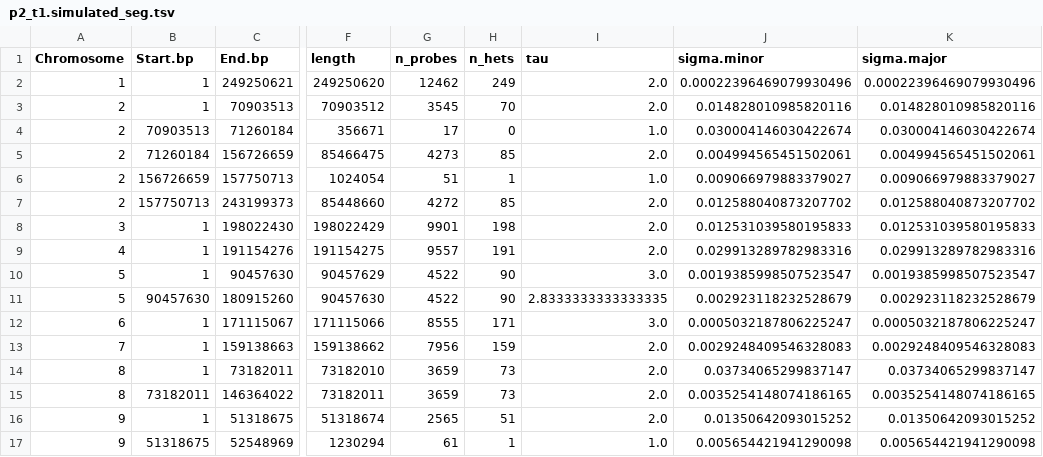
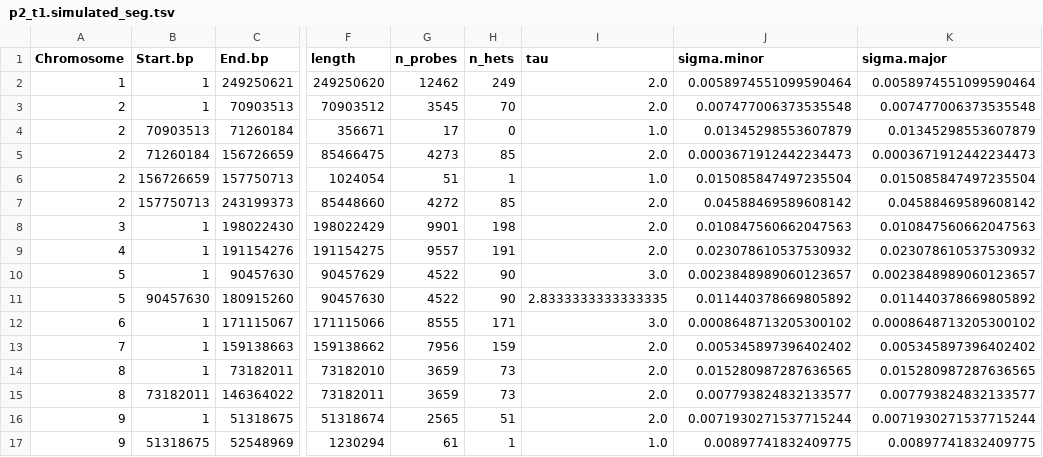
Before and after one commit to getzlab/SimulatedTumorData, a TSV file: sim_data/patient2/sample_cnv_profiles/p2_t1.simulated_seg.tsv, drawn as a sheet; only a part is shown, gaps mark what is left out; the diff covers the shown part only; the diff names each change by its address in the sheet, - before the commit and + after, or states it on an @@ line.

```diff
--- a/sim_data/patient2/sample_cnv_profiles/p2_t1.simulated_seg.tsv
+++ b/sim_data/patient2/sample_cnv_profiles/p2_t1.simulated_seg.tsv
-J2 (sigma.minor): 0.00022396469079930496
+J2 (sigma.minor): 0.0058974551099590464
-K2 (sigma.major): 0.00022396469079930496
+K2 (sigma.major): 0.0058974551099590464
-J3 (sigma.minor): 0.014828010985820116
+J3 (sigma.minor): 0.007477006373535548
-K3 (sigma.major): 0.014828010985820116
+K3 (sigma.major): 0.007477006373535548
-J4 (sigma.minor): 0.030004146030422674
+J4 (sigma.minor): 0.01345298553607879
-K4 (sigma.major): 0.030004146030422674
+K4 (sigma.major): 0.01345298553607879
-J5 (sigma.minor): 0.004994565451502061
+J5 (sigma.minor): 0.0003671912442234473
-K5 (sigma.major): 0.004994565451502061
+K5 (sigma.major): 0.0003671912442234473
-J6 (sigma.minor): 0.009066979883379027
+J6 (sigma.minor): 0.015085847497235504
-K6 (sigma.major): 0.009066979883379027
+K6 (sigma.major): 0.015085847497235504
-J7 (sigma.minor): 0.012588040873207702
+J7 (sigma.minor): 0.04588469589608142
-K7 (sigma.major): 0.012588040873207702
+K7 (sigma.major): 0.04588469589608142
-J8 (sigma.minor): 0.012531039580195833
+J8 (sigma.minor): 0.010847560662047563
-K8 (sigma.major): 0.012531039580195833
+K8 (sigma.major): 0.010847560662047563
-J9 (sigma.minor): 0.029913289782983316
+J9 (sigma.minor): 0.023078610537530932
-K9 (sigma.major): 0.029913289782983316
+K9 (sigma.major): 0.023078610537530932
-J10 (sigma.minor): 0.0019385998507523547
+J10 (sigma.minor): 0.0023848989060123657
-K10 (sigma.major): 0.0019385998507523547
+K10 (sigma.major): 0.0023848989060123657
-J11 (sigma.minor): 0.002923118232528679
+J11 (sigma.minor): 0.011440378669805892
-K11 (sigma.major): 0.002923118232528679
+K11 (sigma.major): 0.011440378669805892
-J12 (sigma.minor): 0.0005032187806225247
+J12 (sigma.minor): 0.0008648713205300102
-K12 (sigma.major): 0.0005032187806225247
+K12 (sigma.major): 0.0008648713205300102
-J13 (sigma.minor): 0.0029248409546328083
+J13 (sigma.minor): 0.005345897396402402
-K13 (sigma.major): 0.0029248409546328083
+K13 (sigma.major): 0.005345897396402402
-J14 (sigma.minor): 0.03734065299837147
+J14 (sigma.minor): 0.015280987287636565
-K14 (sigma.major): 0.03734065299837147
+K14 (sigma.major): 0.015280987287636565
-J15 (sigma.minor): 0.0035254148074186165
+J15 (sigma.minor): 0.007793824832133577
-K15 (sigma.major): 0.0035254148074186165
+K15 (sigma.major): 0.007793824832133577
-J16 (sigma.minor): 0.01350642093015252
+J16 (sigma.minor): 0.0071930271537715244
-K16 (sigma.major): 0.01350642093015252
+K16 (sigma.major): 0.0071930271537715244
-J17 (sigma.minor): 0.005654421941290098
+J17 (sigma.minor): 0.00897741832409775
-K17 (sigma.major): 0.005654421941290098
+K17 (sigma.major): 0.00897741832409775
```
Also changed, not shown: 56 edited cells elsewhere in this file, sim_data/patient2/phylogicNDT_results/patient2_build_tree_posteriors.tsv, sim_data/patient2/phylogicNDT_results/patient2_cell_population_abundances.tsv, 18 other files.
